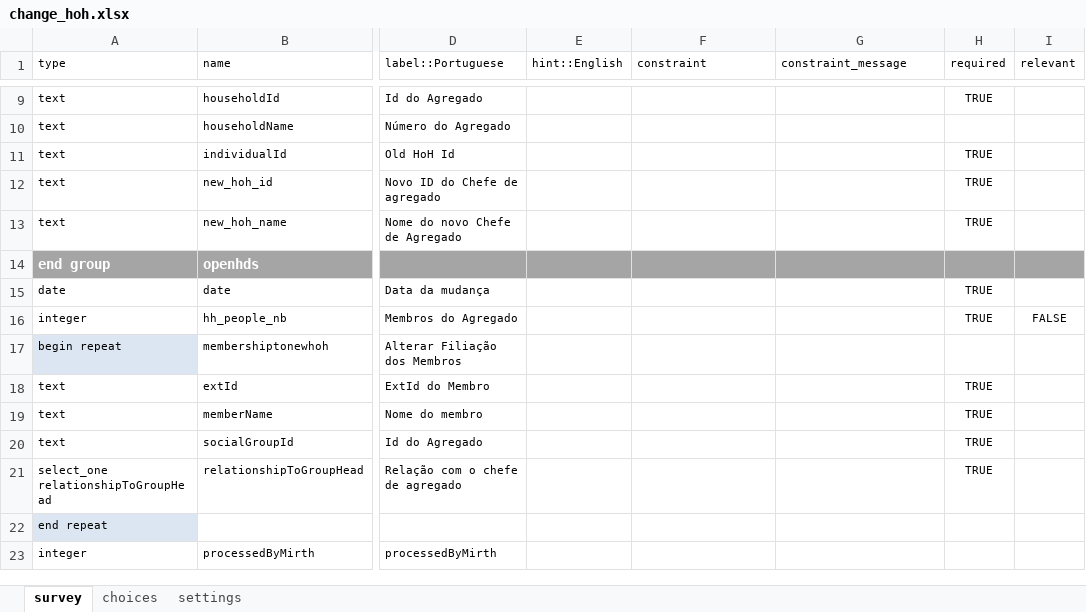
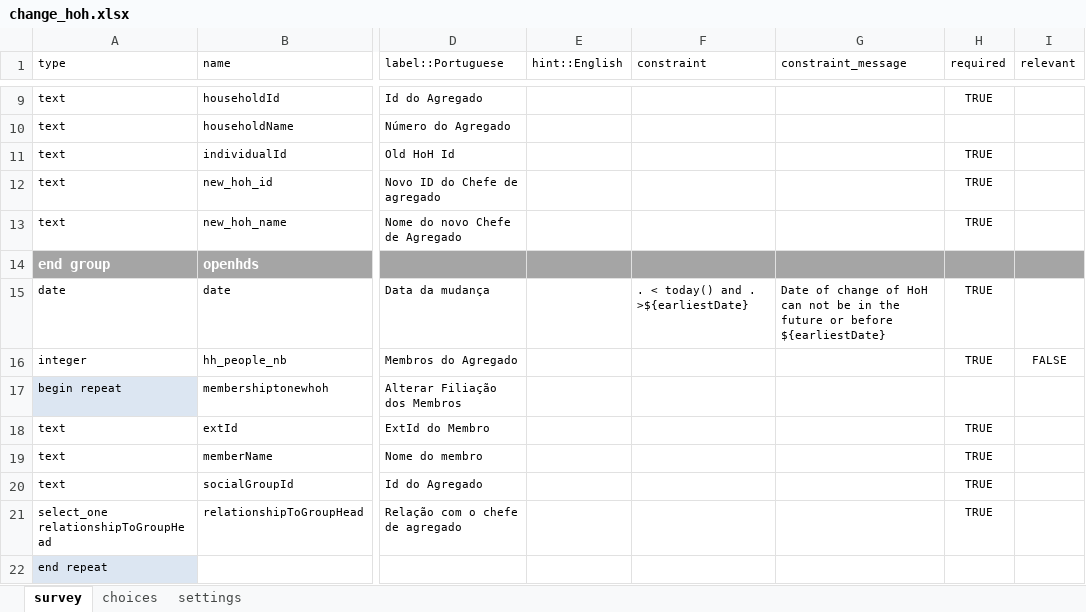
Before and after one commit to SwissTPH/openhds-tablet, an Excel workbook: xforms/xlsforms/change_hoh.xlsx, sheet survey, drawn as a sheet; only a part is shown, gaps mark what is left out; the shorter side is filled out with more unchanged rows; values as stored, in another font and other column widths than the file's, no borders; the diff names each change by its address in the sheet, - before the commit and + after, or states it on an @@ line.

Commit message:
fix forms and translations

```diff
--- a/xforms/xlsforms/change_hoh.xlsx (sheet survey)
+++ b/xforms/xlsforms/change_hoh.xlsx (sheet survey)
-F15 (constraint): (empty)
+F15 (constraint): . < today() and . >${earliestDate}
-G15 (constraint_message): (empty)
+G15 (constraint_message): Date of change of HoH can not be in the future or before ${earliestDate}
```
Also changed, not shown: xforms/xlsforms/in_migration.xlsx, 6 other files.
